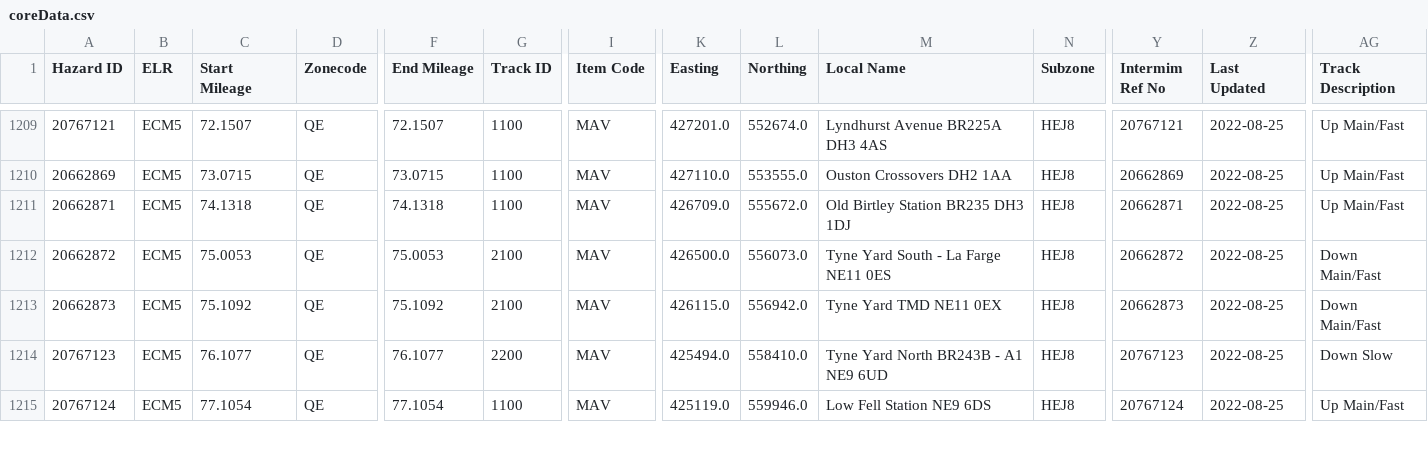
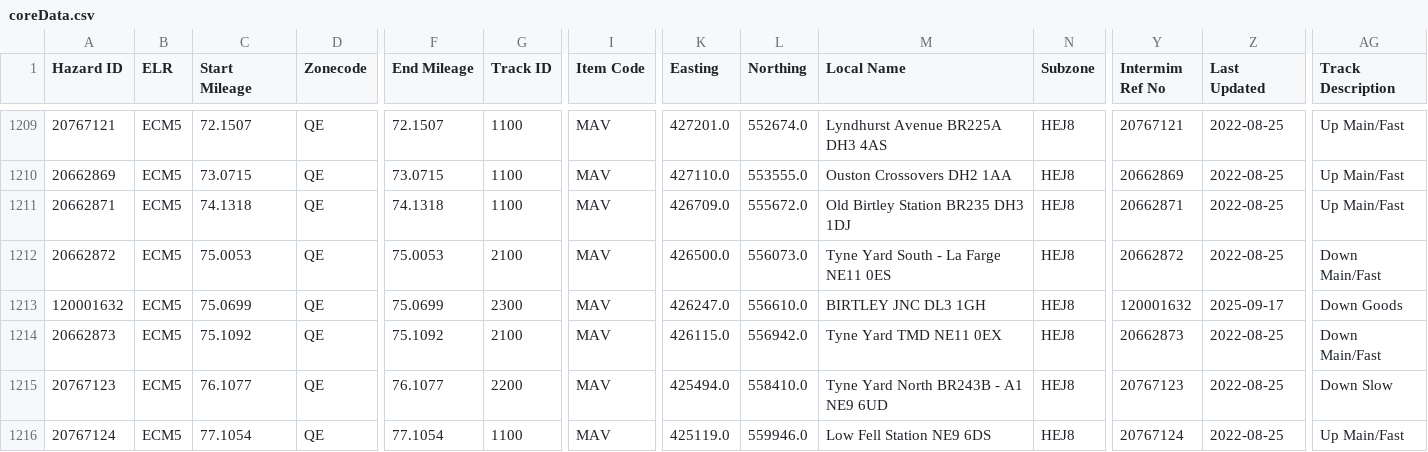
Before and after one commit to infrastructureclub/nr-national-hazard-directory, a CSV file: data/QE/coreData.csv, drawn as a sheet; only a part is shown, gaps mark what is left out; rows hold the shown columns only; the diff names each change by its address in the sheet, - before the commit and + after, or states it on an @@ line.

```diff
--- a/data/QE/coreData.csv
+++ b/data/QE/coreData.csv
+row 1213: 120001632 | ECM5 | 75.0699 | QE | 75.0699 | 2300 | MAV | 426247.0 | 556610.0 | BIRTLEY JNC DL3 1GH | HEJ8 | 120001632 | 2025-09-17 | Down Goods
```
Also changed, not shown: data/QD/coreData.csv, data/QK/coreData.csv, 2 other files.
